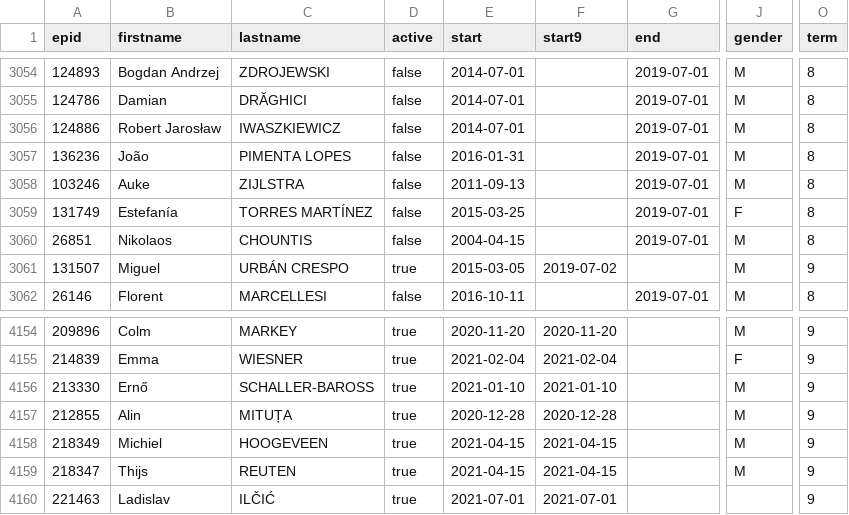
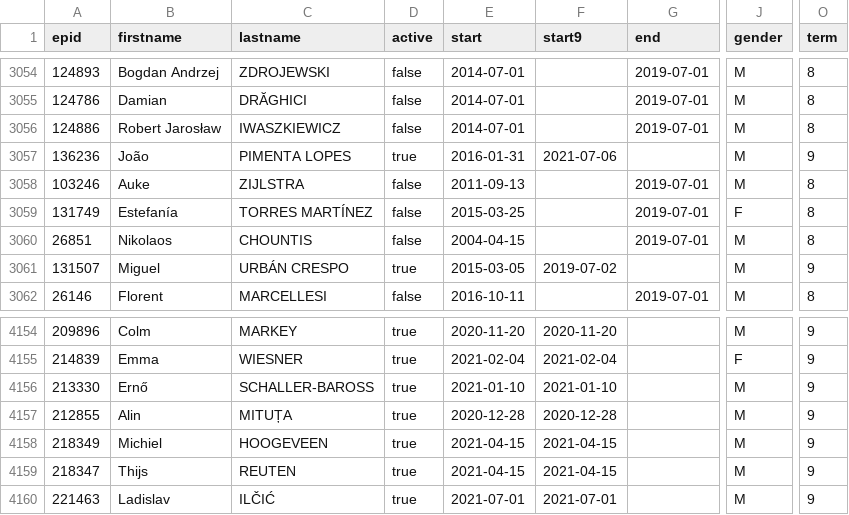
Before and after one commit to TechToThePeople/mep, a CSV file: data/meps.all.csv, drawn as a sheet; only a part is shown, gaps mark what is left out; the diff names each change by its address in the sheet, - before the commit and + after, or states it on an @@ line.

Commit message:
update list of meps

```diff
--- a/data/meps.all.csv
+++ b/data/meps.all.csv
-D3057 (active): false
+D3057 (active): true
-F3057 (start9): (empty)
+F3057 (start9): 2021-07-06
-G3057 (end): 2019-07-01
+G3057 (end): (empty)
-O3057 (term): 8
+O3057 (term): 9
-J4160 (gender): (empty)
+J4160 (gender): M
```
